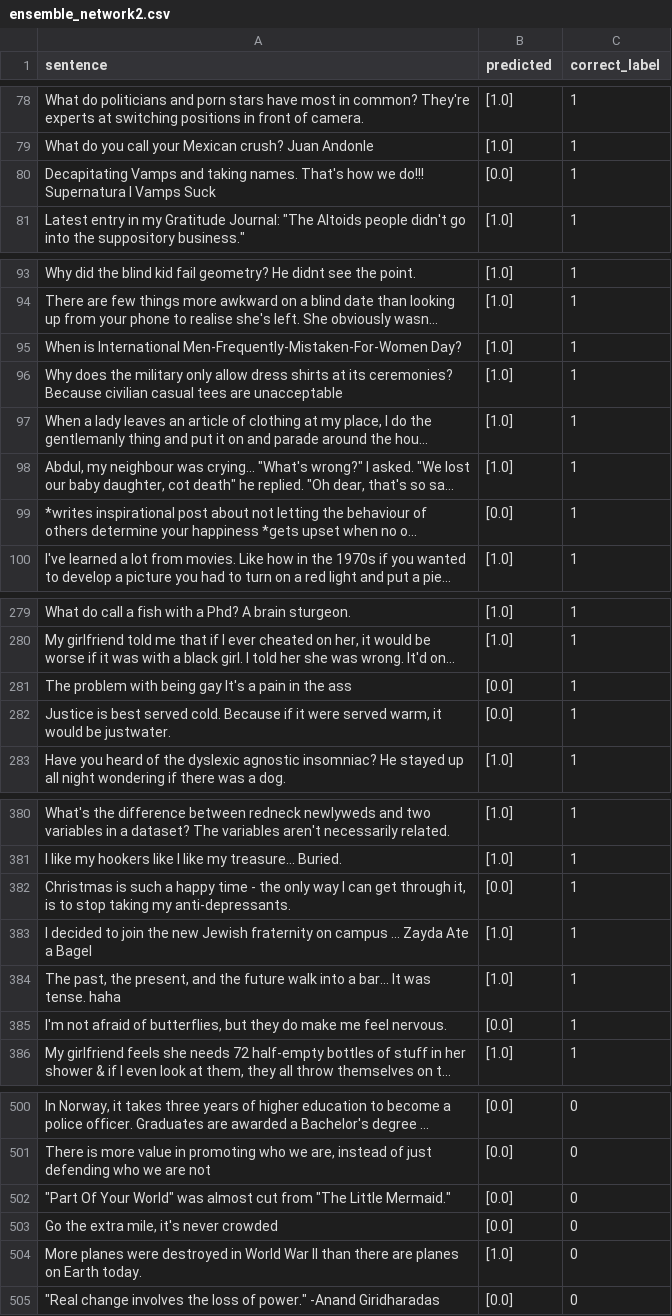
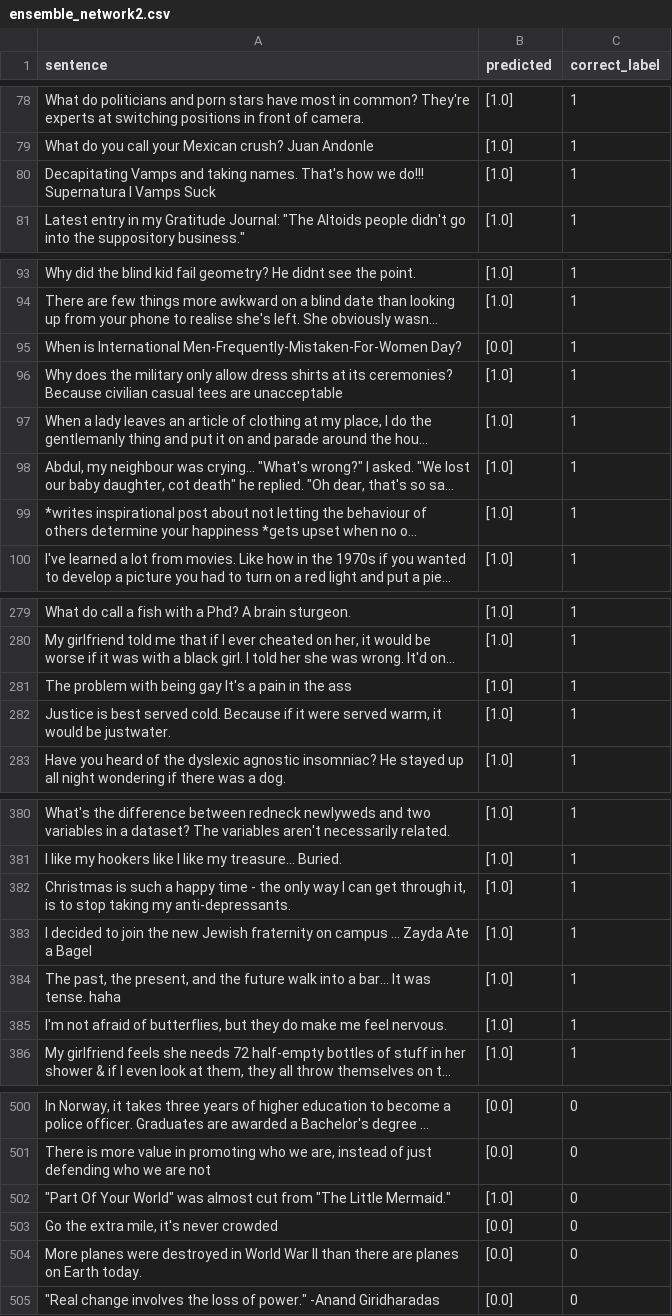
Before and after one commit to hasteinmetz/LING573-Project, a CSV file: outputs/D3/ensemble/ensemble_network2.csv, drawn as a sheet; only a part is shown, gaps mark what is left out; long unchanged cells end in …; the diff covers the shown part only; the diff names each change by its address in the sheet, - before the commit and + after, or states it on an @@ line.

```diff
--- a/outputs/D3/ensemble/ensemble_network2.csv
+++ b/outputs/D3/ensemble/ensemble_network2.csv
-B80 (predicted): [0.0]
+B80 (predicted): [1.0]
-B95 (predicted): [1.0]
+B95 (predicted): [0.0]
-B99 (predicted): [0.0]
+B99 (predicted): [1.0]
-B281:B282 (predicted): [0.0]
+B281:B282 (predicted): [1.0]
-B382 (predicted): [0.0]
+B382 (predicted): [1.0]
-B385 (predicted): [0.0]
+B385 (predicted): [1.0]
-B502 (predicted): [0.0]
+B502 (predicted): [1.0]
-B504 (predicted): [1.0]
+B504 (predicted): [0.0]
```
Also changed, not shown: 34 edited cells elsewhere in this file, 6 other files.
